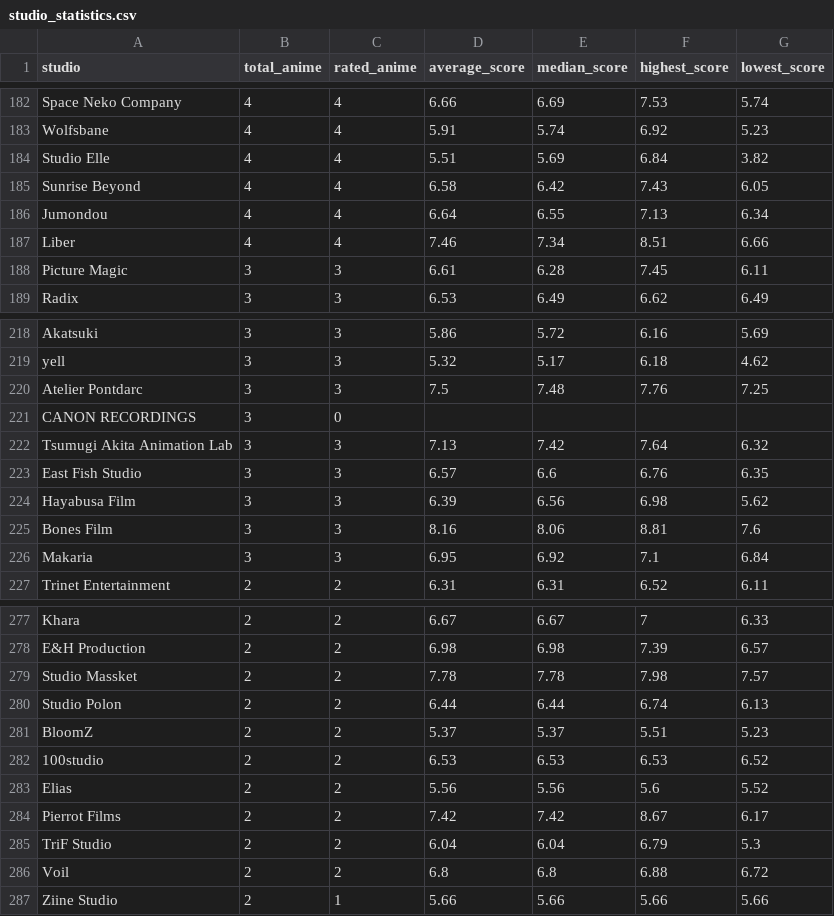
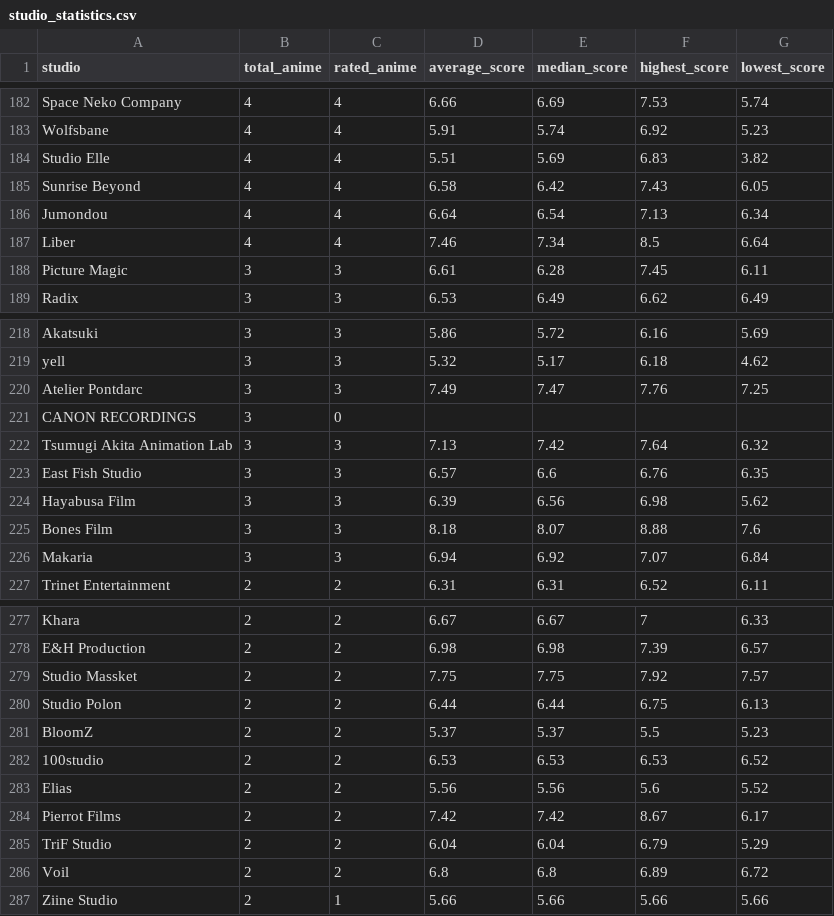
Before and after one commit to Ate329/anime-season-tracker, a CSV file: data/csv/studio_statistics.csv, drawn as a sheet; only a part is shown, gaps mark what is left out; the diff covers the shown part only.

```diff
--- a/data/csv/studio_statistics.csv
+++ b/data/csv/studio_statistics.csv
@@ -183,6 +183,6 @@ Space Neko Company,4,4,6.66,6.69,7.53,5.74
 Wolfsbane,4,4,5.91,5.74,6.92,5.23
-Studio Elle,4,4,5.51,5.69,6.84,3.82
+Studio Elle,4,4,5.51,5.69,6.83,3.82
 Sunrise Beyond,4,4,6.58,6.42,7.43,6.05
-Jumondou,4,4,6.64,6.55,7.13,6.34
-Liber,4,4,7.46,7.34,8.51,6.66
+Jumondou,4,4,6.64,6.54,7.13,6.34
+Liber,4,4,7.46,7.34,8.5,6.64
 Picture Magic,3,3,6.61,6.28,7.45,6.11
@@ -219,3 +219,3 @@ Akatsuki,3,3,5.86,5.72,6.16,5.69
 yell,3,3,5.32,5.17,6.18,4.62
-Atelier Pontdarc,3,3,7.5,7.48,7.76,7.25
+Atelier Pontdarc,3,3,7.49,7.47,7.76,7.25
 CANON RECORDINGS,3,0,,,,
@@ -224,4 +224,4 @@ East Fish Studio,3,3,6.57,6.6,6.76,6.35
 Hayabusa Film,3,3,6.39,6.56,6.98,5.62
-Bones Film,3,3,8.16,8.06,8.81,7.6
-Makaria,3,3,6.95,6.92,7.1,6.84
+Bones Film,3,3,8.18,8.07,8.88,7.6
+Makaria,3,3,6.94,6.92,7.07,6.84
 Trinet Entertainment,2,2,6.31,6.31,6.52,6.11
@@ -278,5 +278,5 @@ Khara,2,2,6.67,6.67,7,6.33
 E&H Production,2,2,6.98,6.98,7.39,6.57
-Studio Massket,2,2,7.78,7.78,7.98,7.57
-Studio Polon,2,2,6.44,6.44,6.74,6.13
-BloomZ,2,2,5.37,5.37,5.51,5.23
+Studio Massket,2,2,7.75,7.75,7.92,7.57
+Studio Polon,2,2,6.44,6.44,6.75,6.13
+BloomZ,2,2,5.37,5.37,5.5,5.23
 100studio,2,2,6.53,6.53,6.53,6.52
@@ -284,4 +284,4 @@ Elias,2,2,5.56,5.56,5.6,5.52
 Pierrot Films,2,2,7.42,7.42,8.67,6.17
-TriF Studio,2,2,6.04,6.04,6.79,5.3
-Voil,2,2,6.8,6.8,6.88,6.72
+TriF Studio,2,2,6.04,6.04,6.79,5.29
+Voil,2,2,6.8,6.8,6.89,6.72
 Ziine Studio,2,1,5.66,5.66,5.66,5.66
```
Also changed, not shown: 51 edited cells elsewhere in this file, data/csv/genre_statistics.csv, data/csv/ratings_by_season.csv, 52 other files.
